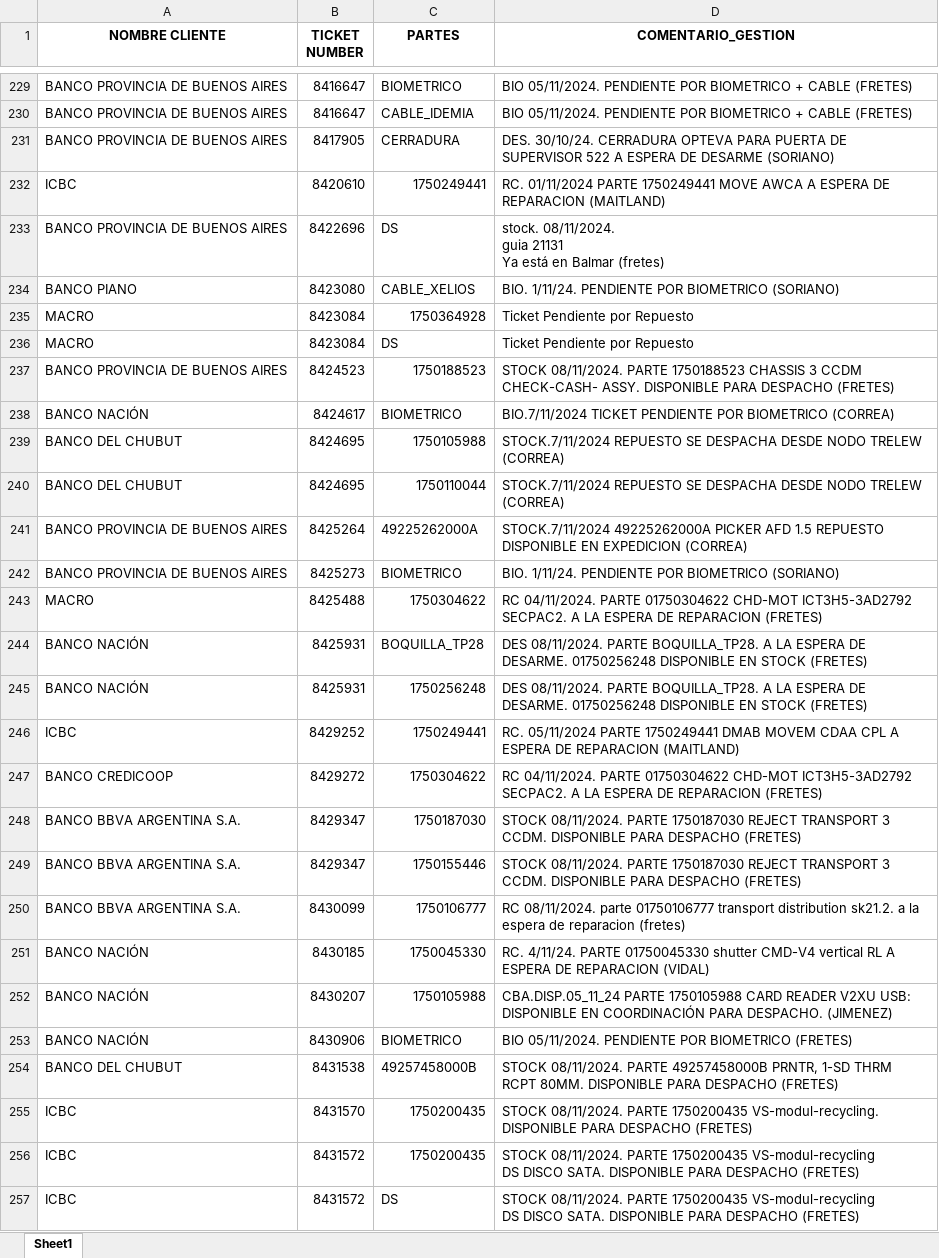
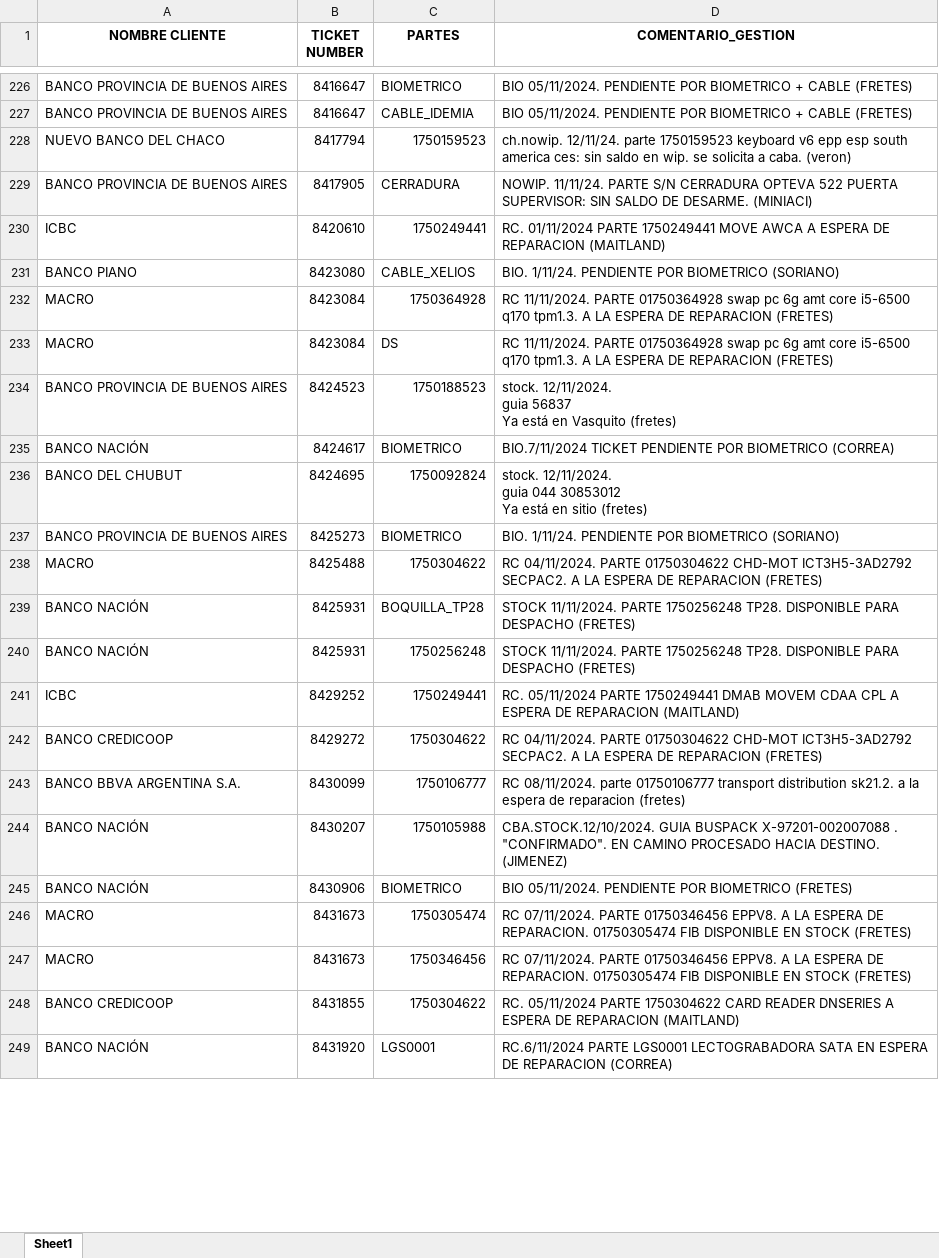
Before and after one commit to lucasrdrz/testdn, an Excel workbook: intento70-30.xlsx, sheet Sheet1, drawn as a sheet; only a part is shown, gaps mark what is left out; the shorter side is filled out with more unchanged rows; values as stored, in another font and other column widths than the file's, no borders; removed rows and columns are numbered as before the commit, all else as after; ↵ is a line break in a cell; the diff covers the shown part only; the diff names each change by its address in the sheet, - before the commit and + after, or states it on an @@ line.

```diff
--- a/intento70-30.xlsx (sheet Sheet1)
+++ b/intento70-30.xlsx (sheet Sheet1)
+row 228: NUEVO BANCO DEL CHACO | 8417794 | 1750159523 | ch.nowip. 12/11/24. parte 1750159523 keyboard v6 epp esp south america ces: sin saldo en wip. se solicita a caba. (veron)
-D229 (COMENTARIO_GESTION): DES. 30/10/24. CERRADURA OPTEVA PARA PUERTA DE SUPERVISOR 522 A ESPERA DE DESARME (SORIANO)
+D229 (COMENTARIO_GESTION): NOWIP. 11/11/24. PARTE S/N CERRADURA OPTEVA 522 PUERTA SUPERVISOR: SIN SALDO DE DESARME. (MINIACI)
-row 233: BANCO PROVINCIA DE BUENOS AIRES | 8422696 | DS | stock. 08/11/2024. ↵ guia 21131 ↵ Ya está en Balmar (fretes)
-D232:D233 (COMENTARIO_GESTION): Ticket Pendiente por Repuesto
+D232:D233 (COMENTARIO_GESTION): RC 11/11/2024. PARTE 01750364928 swap pc 6g amt core i5-6500 q170 tpm1.3. A LA ESPERA DE REPARACION (FRETES)
-D234 (COMENTARIO_GESTION): STOCK 08/11/2024. PARTE 1750188523 CHASSIS 3 CCDM CHECK-CASH- ASSY. DISPONIBLE PARA DESPACHO (FRETES)
+D234 (COMENTARIO_GESTION): stock. 12/11/2024. ↵ guia 56837 ↵ Ya está en Vasquito (fretes)
-C236 (PARTES): 1750105988
+C236 (PARTES): 1750092824
-D236 (COMENTARIO_GESTION): STOCK.7/11/2024 REPUESTO SE DESPACHA DESDE NODO TRELEW (CORREA)
+D236 (COMENTARIO_GESTION): stock. 12/11/2024. ↵ guia 044 30853012 ↵ Ya está en sitio (fretes)
-row 240: BANCO DEL CHUBUT | 8424695 | 1750110044 | STOCK.7/11/2024 REPUESTO SE DESPACHA DESDE NODO TRELEW (CORREA)
-row 241: BANCO PROVINCIA DE BUENOS AIRES | 8425264 | 49225262000A | STOCK.7/11/2024 49225262000A PICKER AFD 1.5 REPUESTO DISPONIBLE EN EXPEDICION (CORREA)
-D239:D240 (COMENTARIO_GESTION): DES 08/11/2024. PARTE BOQUILLA_TP28. A LA ESPERA DE DESARME. 01750256248 DISPONIBLE EN STOCK (FRETES)
+D239:D240 (COMENTARIO_GESTION): STOCK 11/11/2024. PARTE 1750256248 TP28. DISPONIBLE PARA DESPACHO (FRETES)
-row 248: BANCO BBVA ARGENTINA S.A. | 8429347 | 1750187030 | STOCK 08/11/2024. PARTE 1750187030 REJECT TRANSPORT 3 CCDM. DISPONIBLE PARA DESPACHO (FRETES)
-row 249: BANCO BBVA ARGENTINA S.A. | 8429347 | 1750155446 | STOCK 08/11/2024. PARTE 1750187030 REJECT TRANSPORT 3 CCDM. DISPONIBLE PARA DESPACHO (FRETES)
-row 251: BANCO NACIÓN | 8430185 | 1750045330 | RC. 4/11/24. PARTE 01750045330 shutter CMD-V4 vertical RL A ESPERA DE REPARACION (VIDAL)
-D244 (COMENTARIO_GESTION): CBA.DISP.05_11_24 PARTE 1750105988 CARD READER V2XU USB: DISPONIBLE EN COORDINACIÓN PARA DESPACHO. (JIMENEZ)
+D244 (COMENTARIO_GESTION): CBA.STOCK.12/10/2024. GUIA BUSPACK X-97201-002007088 . "CONFIRMADO". EN CAMINO PROCESADO HACIA DESTINO. (JIMENEZ)
-row 254: BANCO DEL CHUBUT | 8431538 | 49257458000B | STOCK 08/11/2024. PARTE 49257458000B PRNTR, 1-SD THRM RCPT 80MM. DISPONIBLE PARA DESPACHO (FRETES)
-row 255: ICBC | 8431570 | 1750200435 | STOCK 08/11/2024. PARTE 1750200435 VS-modul-recycling. DISPONIBLE PARA DESPACHO (FRETES)
-row 256: ICBC | 8431572 | 1750200435 | STOCK 08/11/2024. PARTE 1750200435 VS-modul-recycling ↵ DS DISCO SATA. DISPONIBLE PARA DESPACHO (FRETES)
-row 257: ICBC | 8431572 | DS | STOCK 08/11/2024. PARTE 1750200435 VS-modul-recycling ↵ DS DISCO SATA. DISPONIBLE PARA DESPACHO (FRETES)
```
Also changed, not shown: 39 added rows, 32 removed rows and 28 edited cells elsewhere in this sheet, TicktesPendientes.xlsx, 1 other file.
